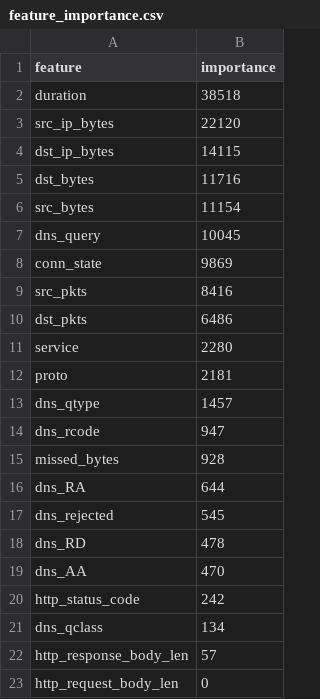
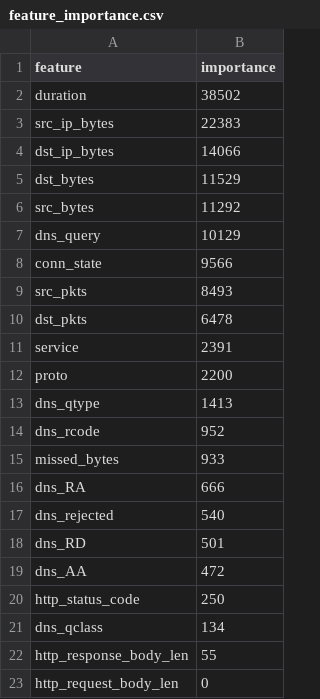
Before and after one commit to M3rcy1028/toniot-ids, a CSV file: reports/lightgbm_260520/feature_importance.csv, drawn as a sheet.

```diff
--- a/reports/lightgbm_260520/feature_importance.csv
+++ b/reports/lightgbm_260520/feature_importance.csv
@@ -1,23 +1,23 @@
 feature,importance
-duration,38518
-src_ip_bytes,22120
-dst_ip_bytes,14115
-dst_bytes,11716
-src_bytes,11154
-dns_query,10045
-conn_state,9869
-src_pkts,8416
-dst_pkts,6486
-service,2280
-proto,2181
-dns_qtype,1457
-dns_rcode,947
-missed_bytes,928
-dns_RA,644
-dns_rejected,545
-dns_RD,478
-dns_AA,470
-http_status_code,242
+duration,38502
+src_ip_bytes,22383
+dst_ip_bytes,14066
+dst_bytes,11529
+src_bytes,11292
+dns_query,10129
+conn_state,9566
+src_pkts,8493
+dst_pkts,6478
+service,2391
+proto,2200
+dns_qtype,1413
+dns_rcode,952
+missed_bytes,933
+dns_RA,666
+dns_rejected,540
+dns_RD,501
+dns_AA,472
+http_status_code,250
 dns_qclass,134
-http_response_body_len,57
+http_response_body_len,55
 http_request_body_len,0
```
Also changed, not shown: 6 other files.
